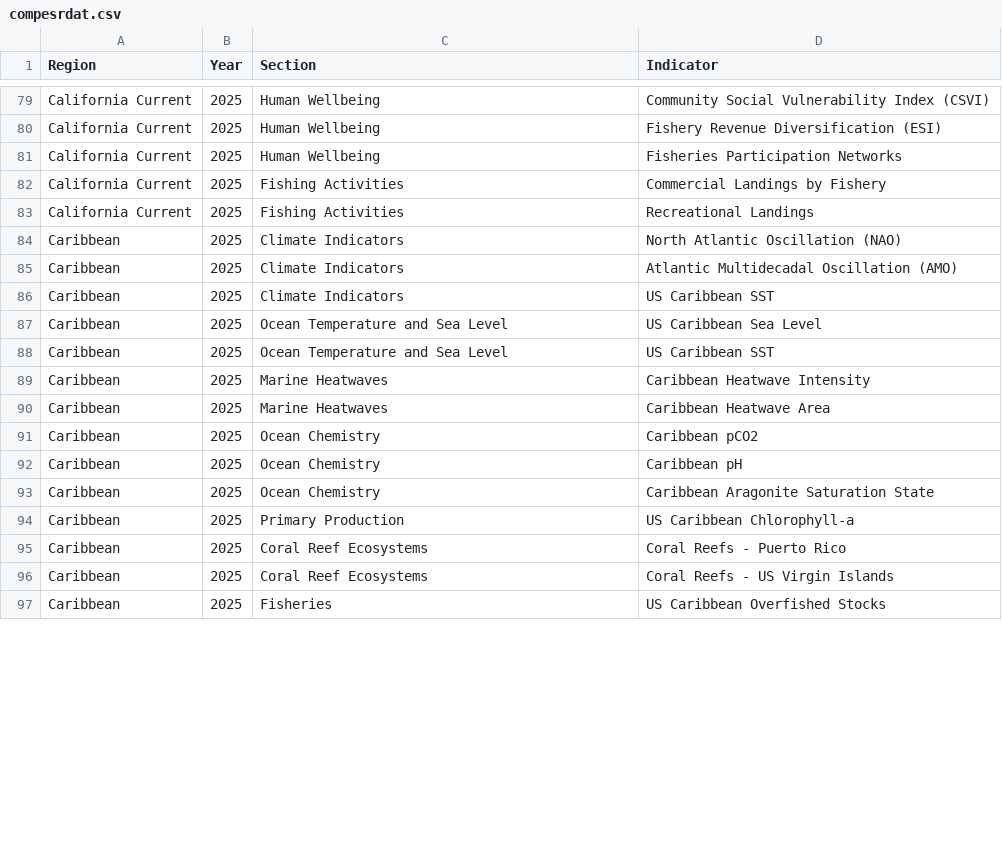
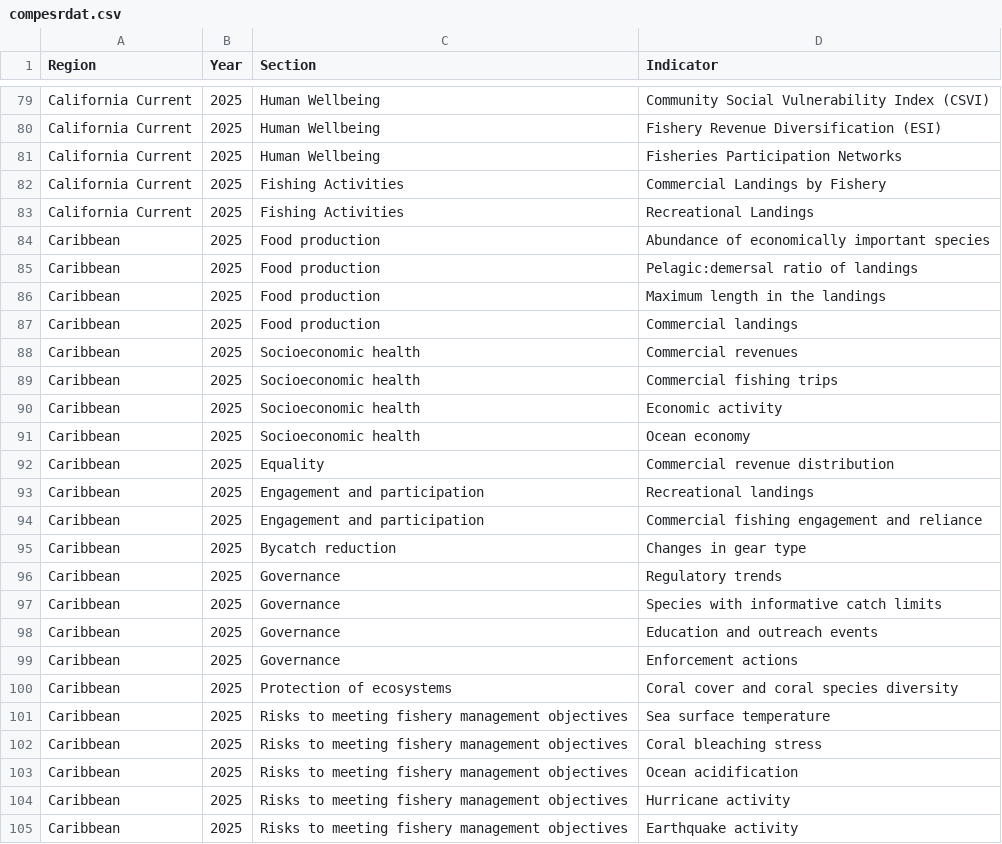
Before and after one commit to sgaichas/SAFMCindicators, a CSV file: compesrdat.csv, drawn as a sheet; only a part is shown, gaps mark what is left out; the diff covers the shown part only.

Commit message:
corrects Caribbean and adds summaries

```diff
--- a/compesrdat.csv
+++ b/compesrdat.csv
@@ -83,15 +83,23 @@ California Current,2025,Fishing Activities,Commercial Landings by Fishery
 California Current,2025,Fishing Activities,Recreational Landings
-Caribbean,2025,Climate Indicators,North Atlantic Oscillation (NAO)
-Caribbean,2025,Climate Indicators,Atlantic Multidecadal Oscillation (AMO)
-Caribbean,2025,Climate Indicators,US Caribbean SST
-Caribbean,2025,Ocean Temperature and Sea Level,US Caribbean Sea Level
-Caribbean,2025,Ocean Temperature and Sea Level,US Caribbean SST
-Caribbean,2025,Marine Heatwaves,Caribbean Heatwave Intensity
-Caribbean,2025,Marine Heatwaves,Caribbean Heatwave Area
-Caribbean,2025,Ocean Chemistry,Caribbean pCO2
-Caribbean,2025,Ocean Chemistry,Caribbean pH
-Caribbean,2025,Ocean Chemistry,Caribbean Aragonite Saturation State
-Caribbean,2025,Primary Production,US Caribbean Chlorophyll-a
-Caribbean,2025,Coral Reef Ecosystems,Coral Reefs - Puerto Rico
-Caribbean,2025,Coral Reef Ecosystems,Coral Reefs - US Virgin Islands
-Caribbean,2025,Fisheries,US Caribbean Overfished Stocks
+Caribbean,2025,Food production,Abundance of economically important species
+Caribbean,2025,Food production,Pelagic:demersal ratio of landings
+Caribbean,2025,Food production,Maximum length in the landings
+Caribbean,2025,Food production,Commercial landings
+Caribbean,2025,Socioeconomic health,Commercial revenues
+Caribbean,2025,Socioeconomic health,Commercial fishing trips
+Caribbean,2025,Socioeconomic health,Economic activity
+Caribbean,2025,Socioeconomic health,Ocean economy
+Caribbean,2025,Equality,Commercial revenue distribution
+Caribbean,2025,Engagement and participation,Recreational landings
+Caribbean,2025,Engagement and participation,Commercial fishing engagement and reliance
+Caribbean,2025,Bycatch reduction,Changes in gear type
+Caribbean,2025,Governance,Regulatory trends
+Caribbean,2025,Governance,Species with informative catch limits
+Caribbean,2025,Governance,Education and outreach events
+Caribbean,2025,Governance,Enforcement actions
+Caribbean,2025,Protection of ecosystems,Coral cover and coral species diversity
+Caribbean,2025,Risks to meeting fishery management objectives,Sea surface temperature
+Caribbean,2025,Risks to meeting fishery management objectives,Coral bleaching stress
+Caribbean,2025,Risks to meeting fishery management objectives,Ocean acidification
+Caribbean,2025,Risks to meeting fishery management objectives,Hurricane activity
+Caribbean,2025,Risks to meeting fishery management objectives,Earthquake activity
```
Also changed, not shown: 6 added rows and 4 edited cells elsewhere in this file, 2 other files.
